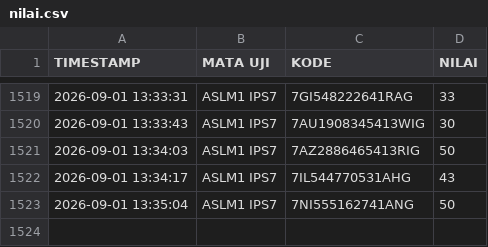
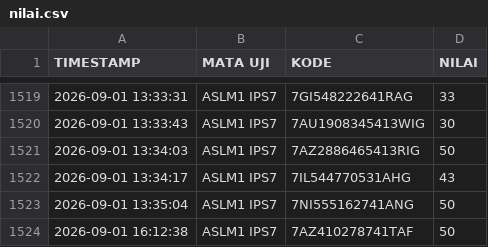
Before and after one commit to SMPN1KALIWEDI/ujian-smpn1kaliwedi, a CSV file: data/nilai.csv, drawn as a sheet; only a part is shown, gaps mark what is left out.

Commit message:
Update data/nilai.csv - 2026-09-01T09:16:28.205Z

```diff
--- a/data/nilai.csv
+++ b/data/nilai.csv
@@ -1523 +1523,2 @@ TIMESTAMP,MATA UJI,KODE,NILAI
 2026-09-01 13:35:04,ASLM1 IPS7,7NI555162741ANG,50
+2026-09-01 16:12:38,ASLM1 IPS7,7AZ410278741TAF,50
```
